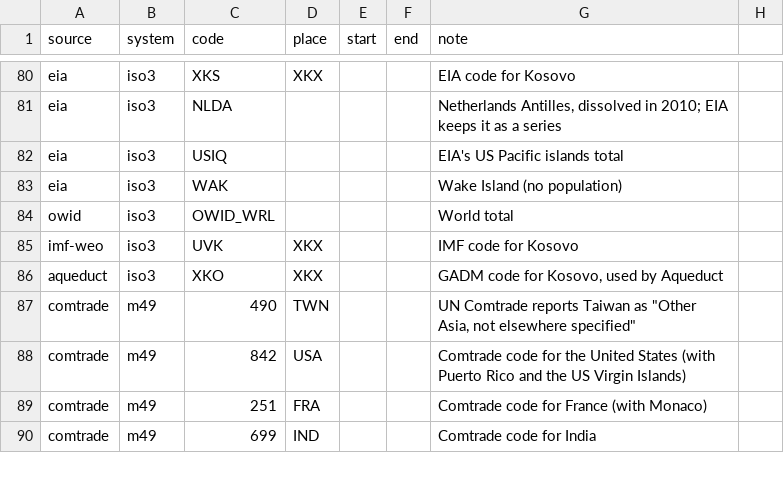
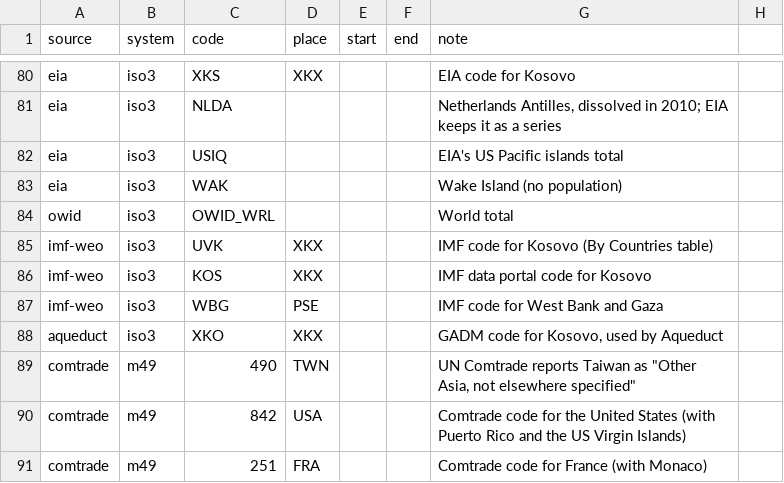
Before and after one commit to justinasweb/geopolitics-tools, a CSV file: src/data/places/codes.csv, drawn as a sheet; only a part is shown, gaps mark what is left out; the shorter side is filled out with more unchanged rows.

```diff
--- a/src/data/places/codes.csv
+++ b/src/data/places/codes.csv
@@ -84,3 +84,5 @@ eia,iso3,WAK,,,,Wake Island (no population)
 owid,iso3,OWID_WRL,,,,World total
-imf-weo,iso3,UVK,XKX,,,IMF code for Kosovo
+imf-weo,iso3,UVK,XKX,,,IMF code for Kosovo (By Countries table)
+imf-weo,iso3,KOS,XKX,,,IMF data portal code for Kosovo
+imf-weo,iso3,WBG,PSE,,,IMF code for West Bank and Gaza
 aqueduct,iso3,XKO,XKX,,,"GADM code for Kosovo, used by Aqueduct"
```
Also changed, not shown: 6 other files.
